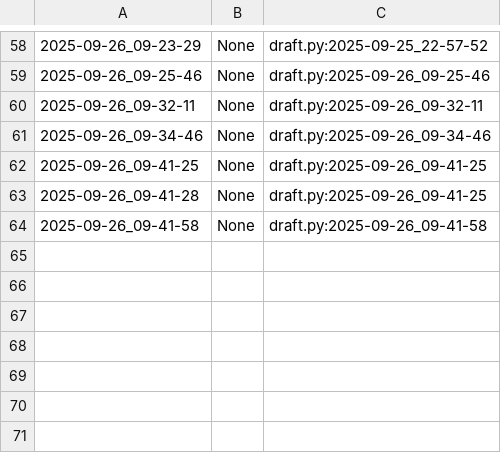
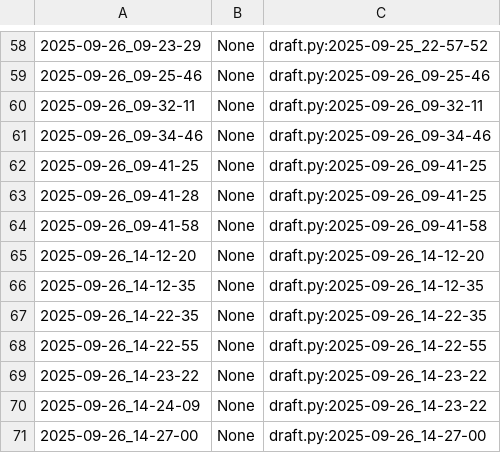
Before and after one commit to qxcode-course/poo-rc-bloco-a-M1guel-V1ana, a CSV file: poo/.tko/track/carro/track.csv, drawn as a sheet; only a part is shown, gaps mark what is left out.

```diff
--- a/poo/.tko/track/carro/track.csv
+++ b/poo/.tko/track/carro/track.csv
@@ -64 +64,8 @@
 2025-09-26_09-41-58,None,draft.py:2025-09-26_09-41-58
+2025-09-26_14-12-20,None,draft.py:2025-09-26_14-12-20
+2025-09-26_14-12-35,None,draft.py:2025-09-26_14-12-35
+2025-09-26_14-22-35,None,draft.py:2025-09-26_14-22-35
+2025-09-26_14-22-55,None,draft.py:2025-09-26_14-22-55
+2025-09-26_14-23-22,None,draft.py:2025-09-26_14-23-22
+2025-09-26_14-24-09,None,draft.py:2025-09-26_14-23-22
+2025-09-26_14-27-00,None,draft.py:2025-09-26_14-27-00
```
Also changed, not shown: 4 other files.
